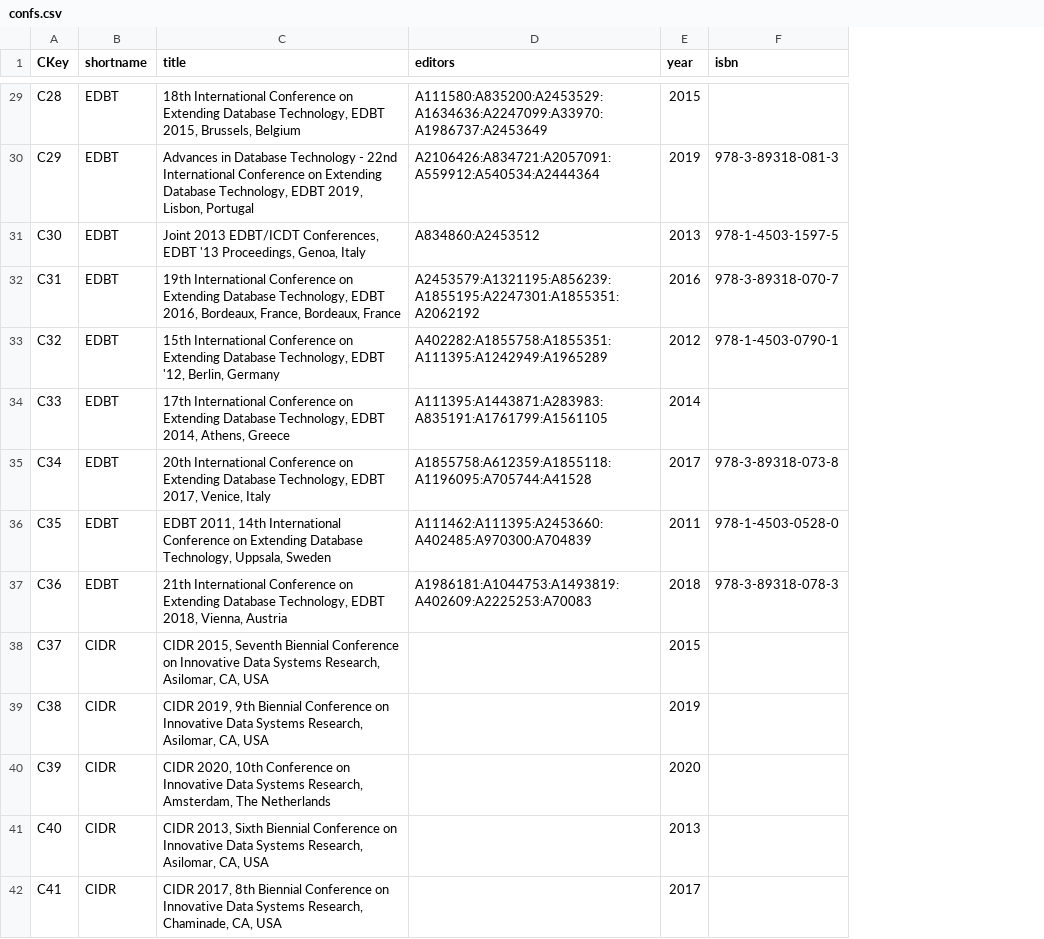
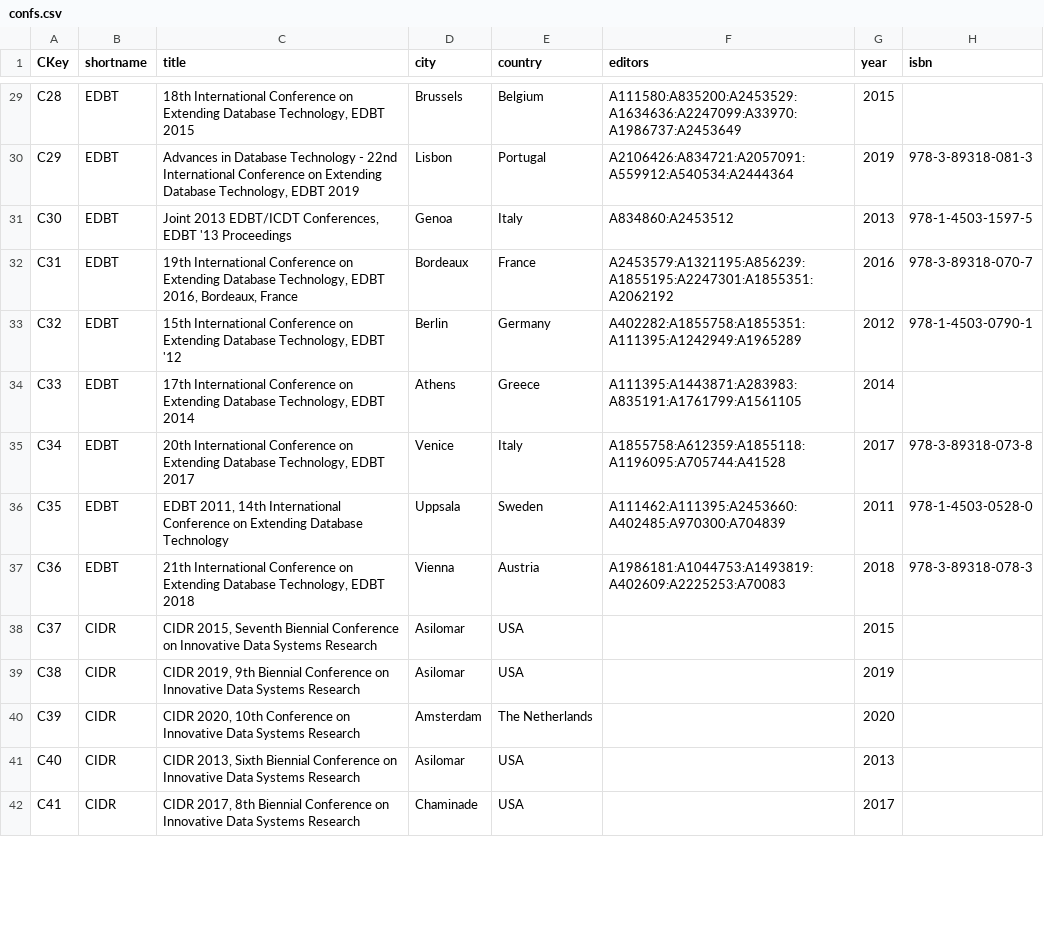
Before and after one commit to tugraz-isds/datasets, a CSV file: dblp_publications/confs.csv, drawn as a sheet; only a part is shown, gaps mark what is left out; the diff covers the shown part only; the diff names each change by its address in the sheet, - before the commit and + after, or states it on an @@ line.

Commit message:
Extract and clean city/country from conference names

```diff
--- a/dblp_publications/confs.csv
+++ b/dblp_publications/confs.csv
+column D (city), rows 29-42: Brussels | Lisbon | Genoa | Bordeaux | Berlin | Athens | Venice | Uppsala | Vienna | Asilomar | Asilomar | Amsterdam | Asilomar | Chaminade
+column E (country), rows 29-42: Belgium | Portugal | Italy | France | Germany | Greece | Italy | Sweden | Austria | USA | USA | The Netherlands | USA | USA
-C29 (title): …Technology, EDBT 2015, Brussels, Belgium
+C29 (title): …Technology, EDBT 2015
-C30 (title): …Technology, EDBT 2019, Lisbon, Portugal
+C30 (title): …Technology, EDBT 2019
-C31 (title): …EDBT '13 Proceedings, Genoa, Italy
+C31 (title): …EDBT '13 Proceedings
-C32 (title): …2016, Bordeaux, France, Bordeaux, France
+C32 (title): …2016, Bordeaux, France
-C33 (title): …Technology, EDBT '12, Berlin, Germany
+C33 (title): …Technology, EDBT '12
-C34 (title): …Technology, EDBT 2014, Athens, Greece
+C34 (title): …Technology, EDBT 2014
-C35 (title): …Technology, EDBT 2017, Venice, Italy
+C35 (title): …Technology, EDBT 2017
-C36 (title): …Extending Database Technology, Uppsala, Sweden
+C36 (title): …Extending Database Technology
-C37 (title): …Technology, EDBT 2018, Vienna, Austria
+C37 (title): …Technology, EDBT 2018
-C38 (title): …Data Systems Research, Asilomar, CA, USA
+C38 (title): …Data Systems Research
-C39 (title): …Data Systems Research, Asilomar, CA, USA
+C39 (title): …Data Systems Research
-C40 (title): …Data Systems Research, Amsterdam, The Netherlands
+C40 (title): …Data Systems Research
-C41 (title): …Data Systems Research, Asilomar, CA, USA
+C41 (title): …Data Systems Research
-C42 (title): …Data Systems Research, Chaminade, CA, USA
+C42 (title): …Data Systems Research
```
Also changed, not shown: 124 edited cells elsewhere in this file.
